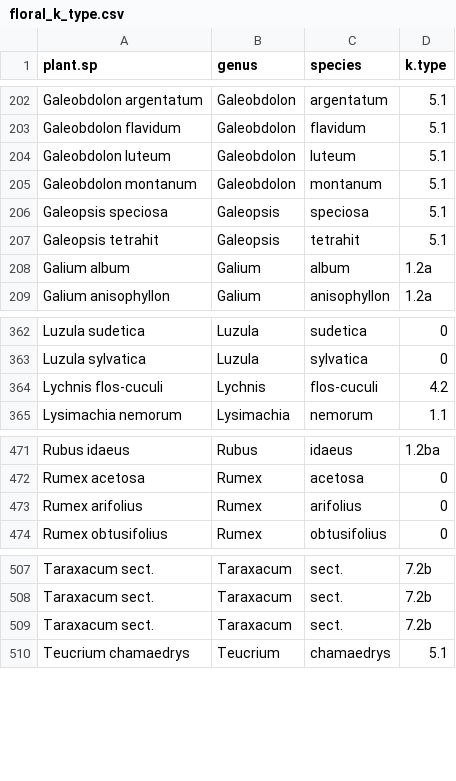
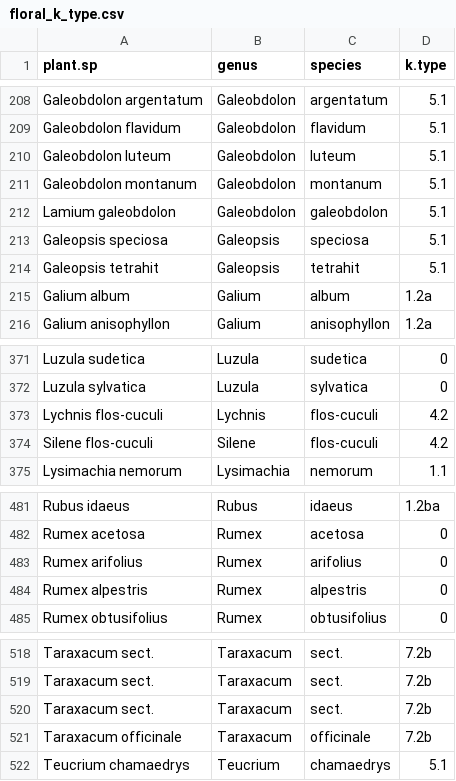
Before and after one commit to sponslerdb/bb_berchtesgaden, a CSV file: processed_data/floral_k_type.csv, drawn as a sheet; only a part is shown, gaps mark what is left out; the diff covers the shown part only; the diff names each change by its address in the sheet, - before the commit and + after, or states it on an @@ line.

```diff
--- a/processed_data/floral_k_type.csv
+++ b/processed_data/floral_k_type.csv
+row 212: Lamium galeobdolon | Galeobdolon | galeobdolon | 5.1
+row 374: Silene flos-cuculi | Silene | flos-cuculi | 4.2
+row 484: Rumex alpestris | Rumex | alpestris | 0
+row 521: Taraxacum officinale | Taraxacum | officinale | 7.2b
```
Also changed, not shown: 8 added rows elsewhere in this file, 5 other files.
